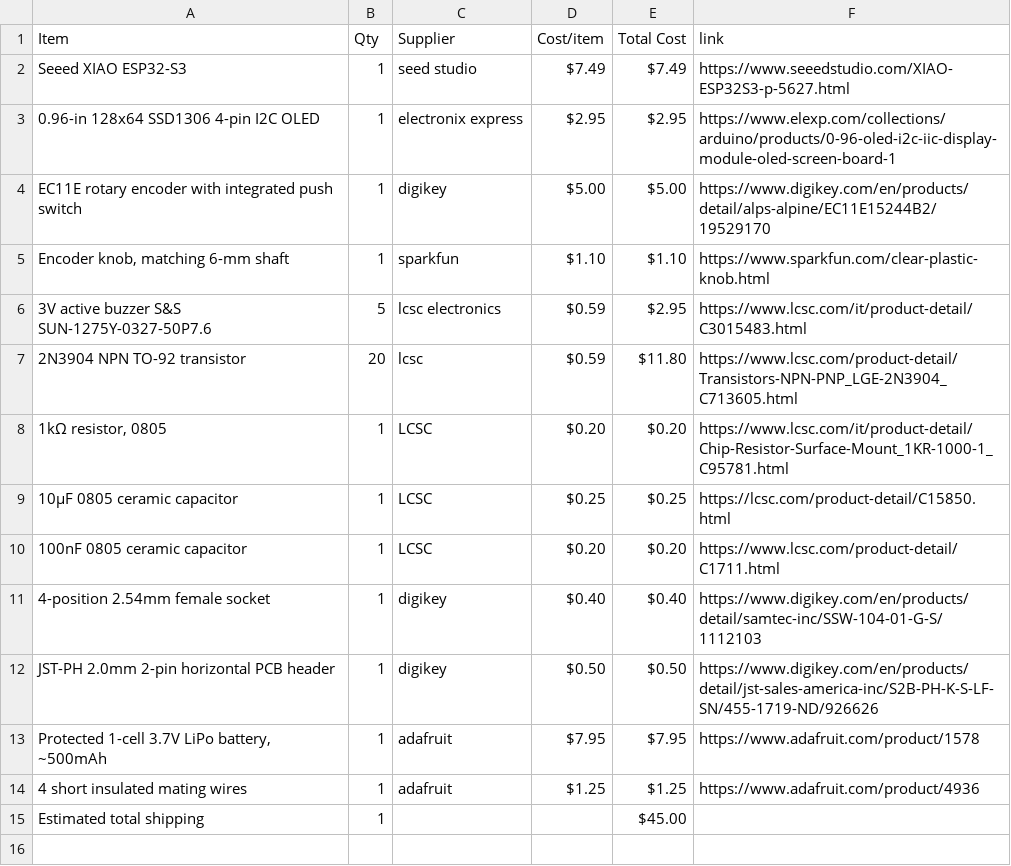
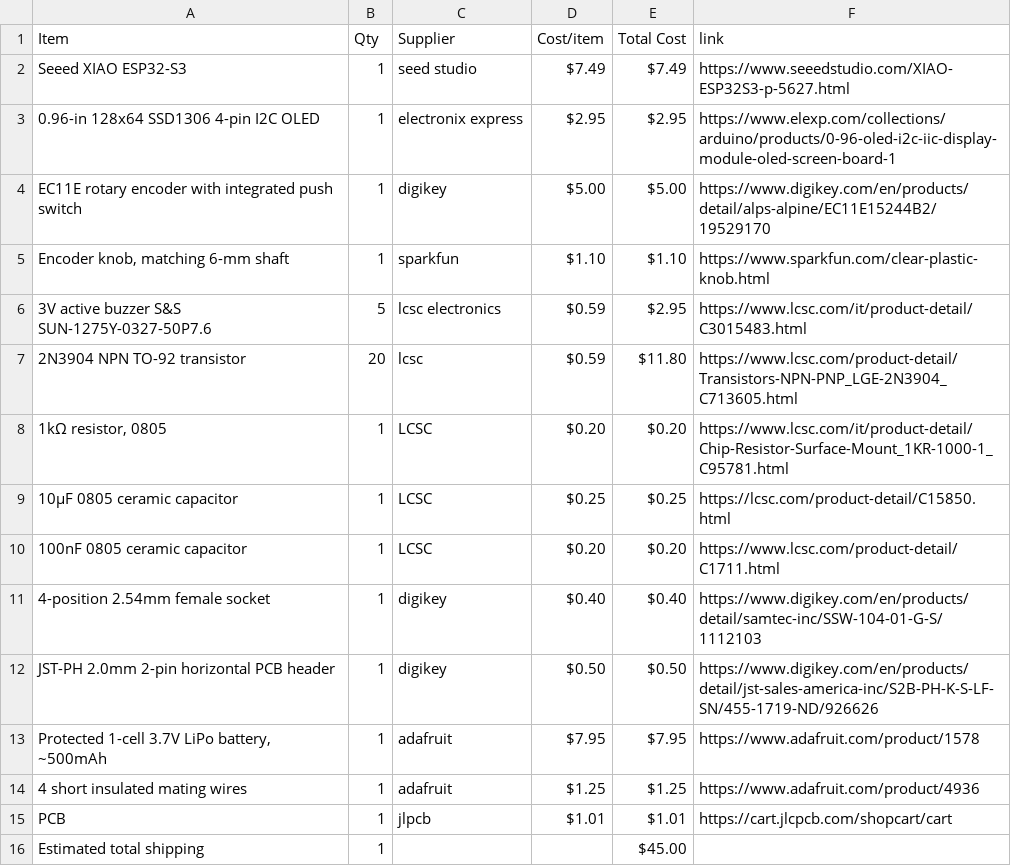
Before and after one commit to srisai082010-ai/Sri-s-Promodoro-OLED-Project, a CSV file: BOM.csv, drawn as a sheet; the diff names each change by its address in the sheet, - before the commit and + after, or states it on an @@ line.

Commit message:
Sync Sri's Display from Half Life

```diff
--- a/BOM.csv
+++ b/BOM.csv
+row 15: PCB | 1 | jlpcb | $1.01 | $1.01 | https://cart.jlcpcb.com/shopcart/cart
```
